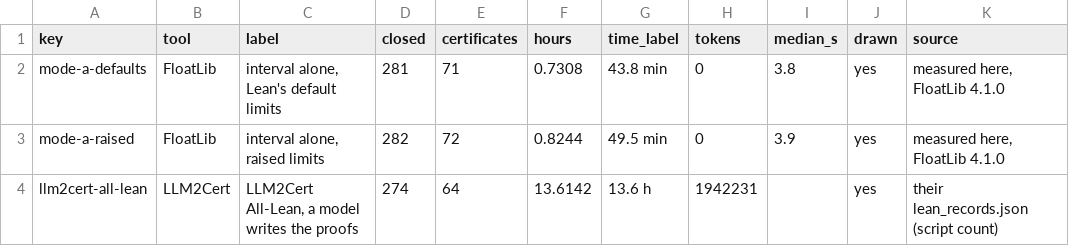
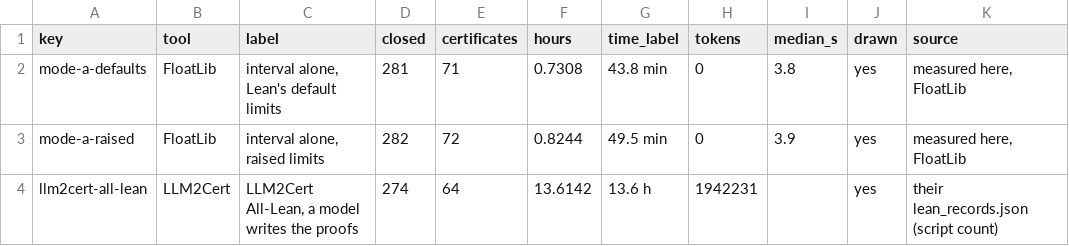
Before and after one commit to Robertboy18/TorchLean-Verified-Examples, a CSV file: week-09-floatlib-benchmarks/llm2cert/results/llm2cert.csv, drawn as a sheet.

Commit message:
Week 9: say FloatLib, require it at main

```diff
--- a/week-09-floatlib-benchmarks/llm2cert/results/llm2cert.csv
+++ b/week-09-floatlib-benchmarks/llm2cert/results/llm2cert.csv
@@ -1,4 +1,4 @@
 key,tool,label,closed,certificates,hours,time_label,tokens,median_s,drawn,source
-mode-a-defaults,FloatLib,"interval alone, Lean's default limits",281,71,0.7308,43.8 min,0,3.8,yes,"measured here, FloatLib 4.1.0"
-mode-a-raised,FloatLib,"interval alone, raised limits",282,72,0.8244,49.5 min,0,3.9,yes,"measured here, FloatLib 4.1.0"
+mode-a-defaults,FloatLib,"interval alone, Lean's default limits",281,71,0.7308,43.8 min,0,3.8,yes,"measured here, FloatLib"
+mode-a-raised,FloatLib,"interval alone, raised limits",282,72,0.8244,49.5 min,0,3.9,yes,"measured here, FloatLib"
 llm2cert-all-lean,LLM2Cert,"LLM2Cert All-Lean, a model writes the proofs",274,64,13.6142,13.6 h,1942231,,yes,their lean_records.json (script count)
```
Also changed, not shown: week-09-floatlib-benchmarks/compiled-vs-mpfr-softfloat-fpu/results/compiled-run.csv, week-09-floatlib-benchmarks/kernel-vs-coq/results/run.csv, 56 other files.
